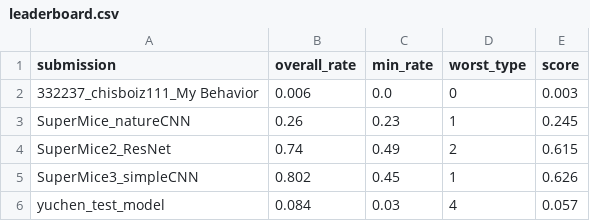
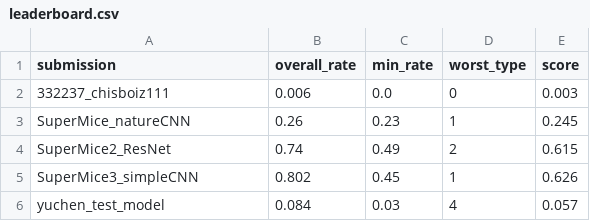
Before and after one commit to robustforaging/robustforaging.github.io, a CSV file: assets/data/leaderboard.csv, drawn as a sheet.

Commit message:
Update leaderboard at 2025-07-18 13:44

```diff
--- a/assets/data/leaderboard.csv
+++ b/assets/data/leaderboard.csv
@@ -1,3 +1,3 @@
 submission,overall_rate,min_rate,worst_type,score
-332237_chisboiz111_My Behavior,0.006,0.0,0,0.003
+332237_chisboiz111,0.006,0.0,0,0.003
 SuperMice_natureCNN,0.26,0.23,1,0.245
```
